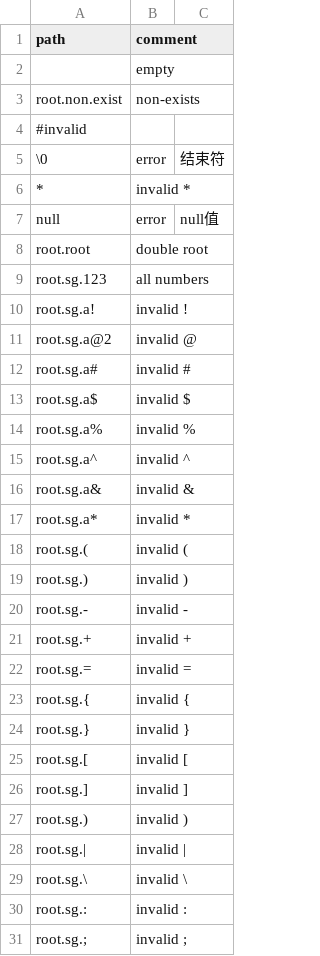
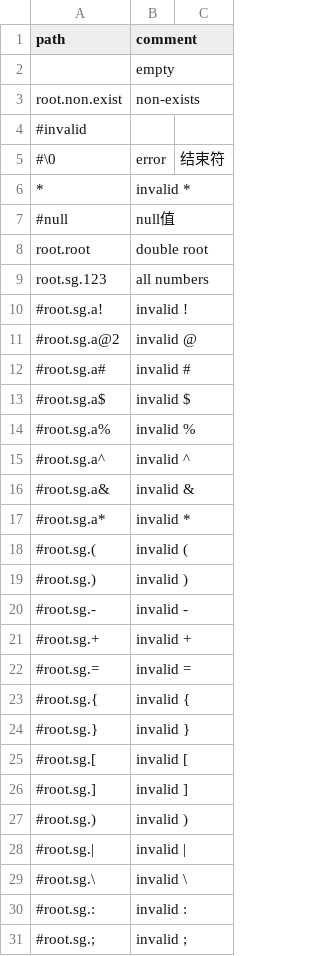
Before and after one commit to changxue2022/java-native-api-test, a CSV file: common/src/main/resources/data/timeseries-delete-error.csv, drawn as a sheet; only a part is shown; the diff covers the shown part only.

```diff
--- a/common/src/main/resources/data/timeseries-delete-error.csv
+++ b/common/src/main/resources/data/timeseries-delete-error.csv
@@ -4,28 +4,28 @@ root.non.exist,non-exists
 #invalid
-\0,error,结束符
+#\0,error,结束符
 *,invalid *
-null,error,null值
+#null,null值
 root.root,double root
 root.sg.123,all numbers
-root.sg.a!,invalid !
-root.sg.a@2,invalid @
-root.sg.a#,invalid #
-root.sg.a$,invalid $
-root.sg.a%,invalid %
-root.sg.a^,invalid ^
-root.sg.a&,invalid &
-root.sg.a*,invalid *
-root.sg.(,invalid (
-root.sg.),invalid )
-root.sg.-,invalid -
-root.sg.+,invalid +
-root.sg.=,invalid =
-root.sg.{,invalid {
-root.sg.},invalid }
-root.sg.[,invalid [
-root.sg.],invalid ]
-root.sg.),invalid )
-root.sg.|,invalid |
-root.sg.\,invalid \
-root.sg.:,invalid :
-root.sg.;,invalid ;
+#root.sg.a!,invalid !
+#root.sg.a@2,invalid @
+#root.sg.a#,invalid #
+#root.sg.a$,invalid $
+#root.sg.a%,invalid %
+#root.sg.a^,invalid ^
+#root.sg.a&,invalid &
+#root.sg.a*,invalid *
+#root.sg.(,invalid (
+#root.sg.),invalid )
+#root.sg.-,invalid -
+#root.sg.+,invalid +
+#root.sg.=,invalid =
+#root.sg.{,invalid {
+#root.sg.},invalid }
+#root.sg.[,invalid [
+#root.sg.],invalid ]
+#root.sg.),invalid )
+#root.sg.|,invalid |
+#root.sg.\,invalid \
+#root.sg.:,invalid :
+#root.sg.;,invalid ;
```
Also changed, not shown: 7 edited cells elsewhere in this file, common/src/main/resources/data/insert-records.csv, common/src/main/resources/data/timeseries-single-error.csv, 16 other files.
